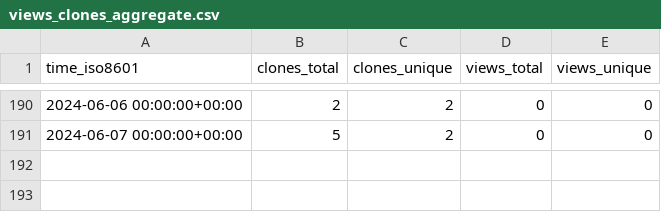
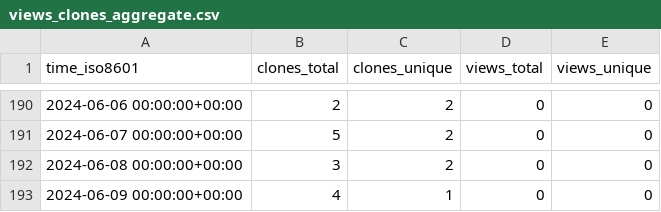
Before and after one commit to stablecaps/terraform_iac_demo_2023, a CSV file: stablecaps/terraform_iac_demo_2023/ghrs-data/views_clones_aggregate.csv, drawn as a sheet; only a part is shown, gaps mark what is left out; the diff names each change by its address in the sheet, - before the commit and + after, or states it on an @@ line.

```diff
--- a/stablecaps/terraform_iac_demo_2023/ghrs-data/views_clones_aggregate.csv
+++ b/stablecaps/terraform_iac_demo_2023/ghrs-data/views_clones_aggregate.csv
+row 192: 2024-06-08 00:00:00+00:00 | 3 | 2 | 0 | 0
+row 193: 2024-06-09 00:00:00+00:00 | 4 | 1 | 0 | 0
```
Also changed, not shown: 1 other file.
